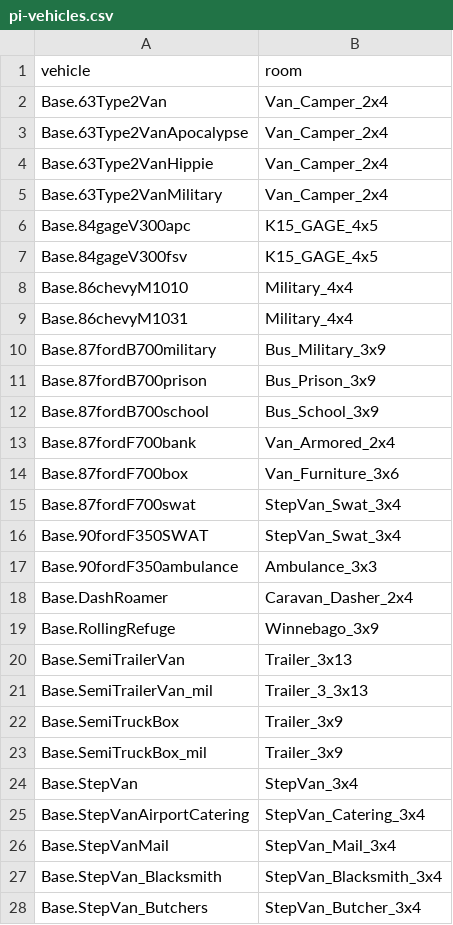
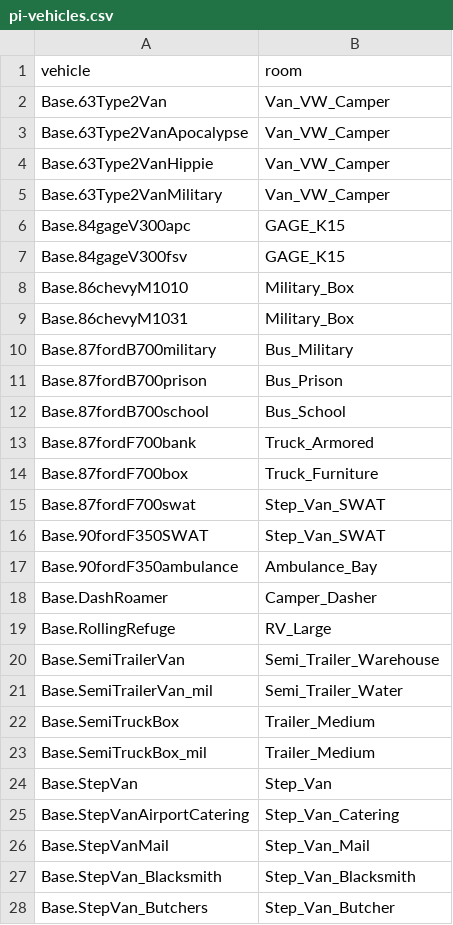
Before and after one commit to PhunZoider/PhunInteriors, a CSV file: Docs/pi-vehicles.csv, drawn as a sheet; only a part is shown; the diff covers the shown part only.

```diff
--- a/Docs/pi-vehicles.csv
+++ b/Docs/pi-vehicles.csv
@@ -1,28 +1,28 @@
 vehicle,room
-Base.63Type2Van,Van_Camper_2x4
-Base.63Type2VanApocalypse,Van_Camper_2x4
-Base.63Type2VanHippie,Van_Camper_2x4
-Base.63Type2VanMilitary,Van_Camper_2x4
-Base.84gageV300apc,K15_GAGE_4x5
-Base.84gageV300fsv,K15_GAGE_4x5
-Base.86chevyM1010,Military_4x4
-Base.86chevyM1031,Military_4x4
-Base.87fordB700military,Bus_Military_3x9
-Base.87fordB700prison,Bus_Prison_3x9
-Base.87fordB700school,Bus_School_3x9
-Base.87fordF700bank,Van_Armored_2x4
-Base.87fordF700box,Van_Furniture_3x6
-Base.87fordF700swat,StepVan_Swat_3x4
-Base.90fordF350SWAT,StepVan_Swat_3x4
-Base.90fordF350ambulance,Ambulance_3x3
-Base.DashRoamer,Caravan_Dasher_2x4
-Base.RollingRefuge,Winnebago_3x9
-Base.SemiTrailerVan,Trailer_3x13
-Base.SemiTrailerVan_mil,Trailer_3_3x13
-Base.SemiTruckBox,Trailer_3x9
-Base.SemiTruckBox_mil,Trailer_3x9
-Base.StepVan,StepVan_3x4
-Base.StepVanAirportCatering,StepVan_Catering_3x4
-Base.StepVanMail,StepVan_Mail_3x4
-Base.StepVan_Blacksmith,StepVan_Blacksmith_3x4
-Base.StepVan_Butchers,StepVan_Butcher_3x4
+Base.63Type2Van,Van_VW_Camper
+Base.63Type2VanApocalypse,Van_VW_Camper
+Base.63Type2VanHippie,Van_VW_Camper
+Base.63Type2VanMilitary,Van_VW_Camper
+Base.84gageV300apc,GAGE_K15
+Base.84gageV300fsv,GAGE_K15
+Base.86chevyM1010,Military_Box
+Base.86chevyM1031,Military_Box
+Base.87fordB700military,Bus_Military
+Base.87fordB700prison,Bus_Prison
+Base.87fordB700school,Bus_School
+Base.87fordF700bank,Truck_Armored
+Base.87fordF700box,Truck_Furniture
+Base.87fordF700swat,Step_Van_SWAT
+Base.90fordF350SWAT,Step_Van_SWAT
+Base.90fordF350ambulance,Ambulance_Bay
+Base.DashRoamer,Camper_Dasher
+Base.RollingRefuge,RV_Large
+Base.SemiTrailerVan,Semi_Trailer_Warehouse
+Base.SemiTrailerVan_mil,Semi_Trailer_Water
+Base.SemiTruckBox,Trailer_Medium
+Base.SemiTruckBox_mil,Trailer_Medium
+Base.StepVan,Step_Van
+Base.StepVanAirportCatering,Step_Van_Catering
+Base.StepVanMail,Step_Van_Mail
+Base.StepVan_Blacksmith,Step_Van_Blacksmith
+Base.StepVan_Butchers,Step_Van_Butcher
```
Also changed, not shown: 112 edited cells elsewhere in this file, Docs/pi-assigned.csv, Docs/pi-mappings.csv, 7 other files.
